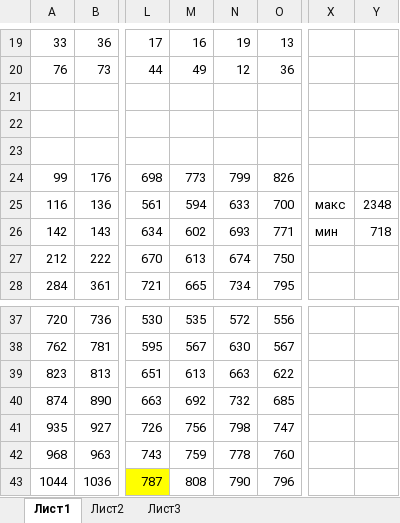
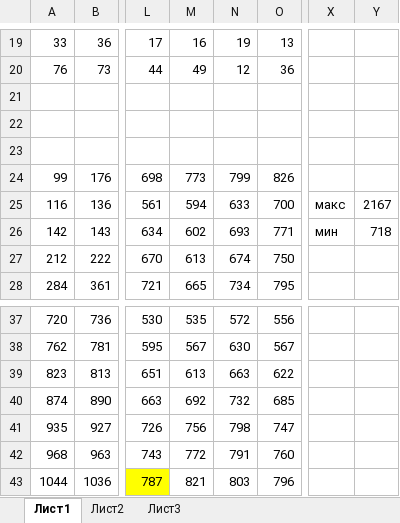
Before and after one commit to Chelovecki/ege_bk, an Excel workbook: 18/sdamgia/todo60260.xlsx, sheet Лист1, drawn as a sheet; only a part is shown, gaps mark what is left out; values as stored, in another font and other column widths than the file's, no borders; the diff names each change by its address in the sheet, - before the commit and + after, or states it on an @@ line.

Commit message:
feat: solution

```diff
--- a/18/sdamgia/todo60260.xlsx (sheet Лист1)
+++ b/18/sdamgia/todo60260.xlsx (sheet Лист1)
-Y25: 2348
+Y25: 2167
-M42: 759
+M42: 772
-N42: 778
+N42: 791
-M43: 808
+M43: 821
-N43: 790
+N43: 803
```
Also changed, not shown: formulas that keep their value.
